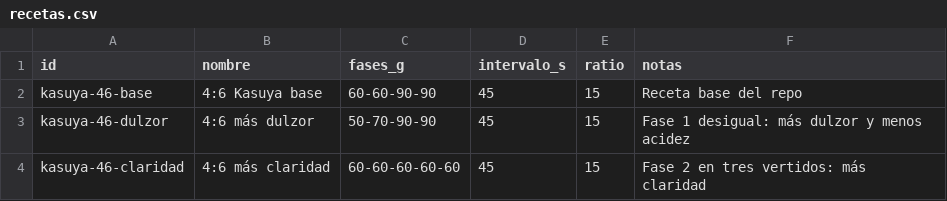
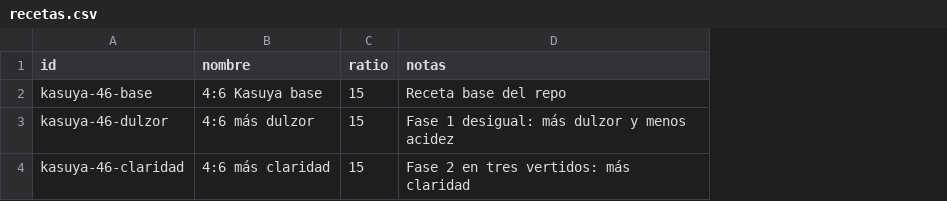
Before and after one commit to Krahegwen/coffee-data, a CSV file: recetas.csv, drawn as a sheet; the diff names each change by its address in the sheet, - before the commit and + after, or states it on an @@ line.

Commit message:
Recetas como lista de pasos, no solo de vertidos
fases_g + intervalo_s solo sabía describir "cuatro vertidos cada 45 s", que
es la forma del 4:6 y nada más. No podía expresar un agitado, una cuchara ni
una espera variable.

pasos.csv lleva un paso por fila con accion, agua y tiempo. Solo verter
lleva gramos y solo verter escala con el agua; los tiempos no se tocan.

recetas.guion() añade el acumulado y marca en qué pasos NO hay que fiarse de
la báscula: al remover, la cuchara pesa mientras está dentro, así que un
autoavance por peso saltaría el paso solo.

```diff
--- a/recetas.csv
+++ b/recetas.csv
-column C (fases_g), rows 2-4: 60-60-90-90 | 50-70-90-90 | 60-60-60-60-60
-column D (intervalo_s), rows 2-4: all 45
```
Also changed, not shown: 8 other files.
